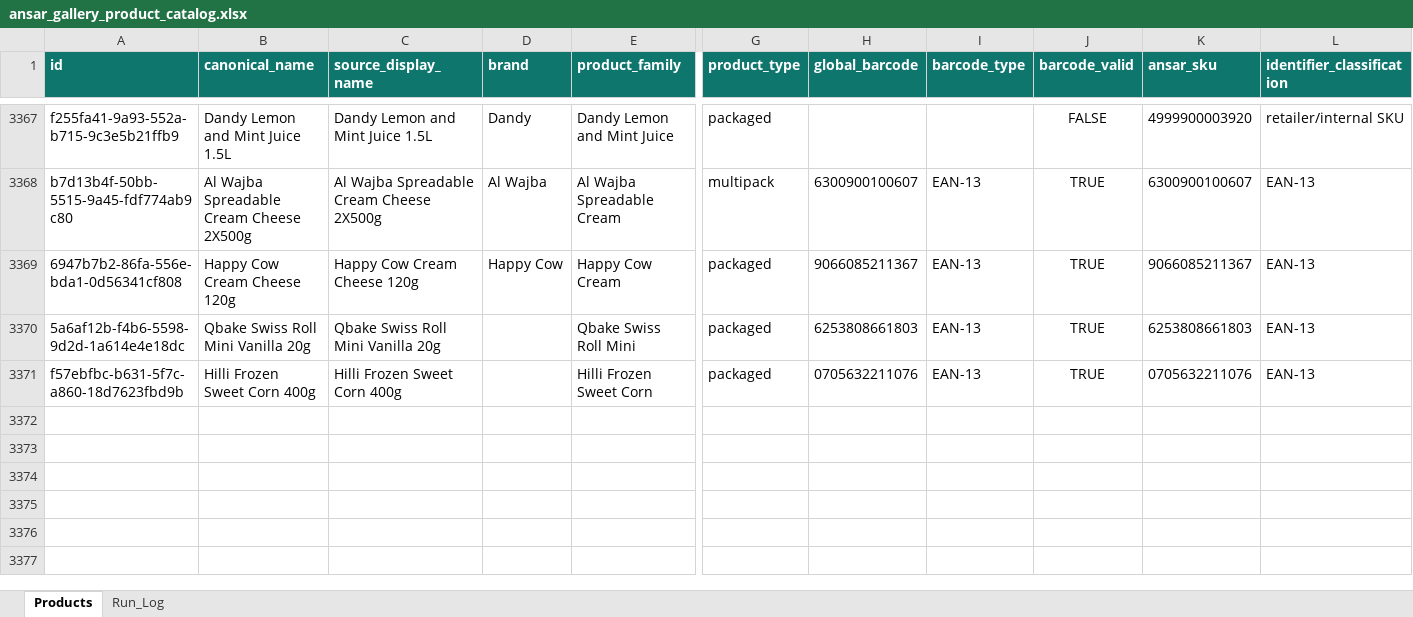
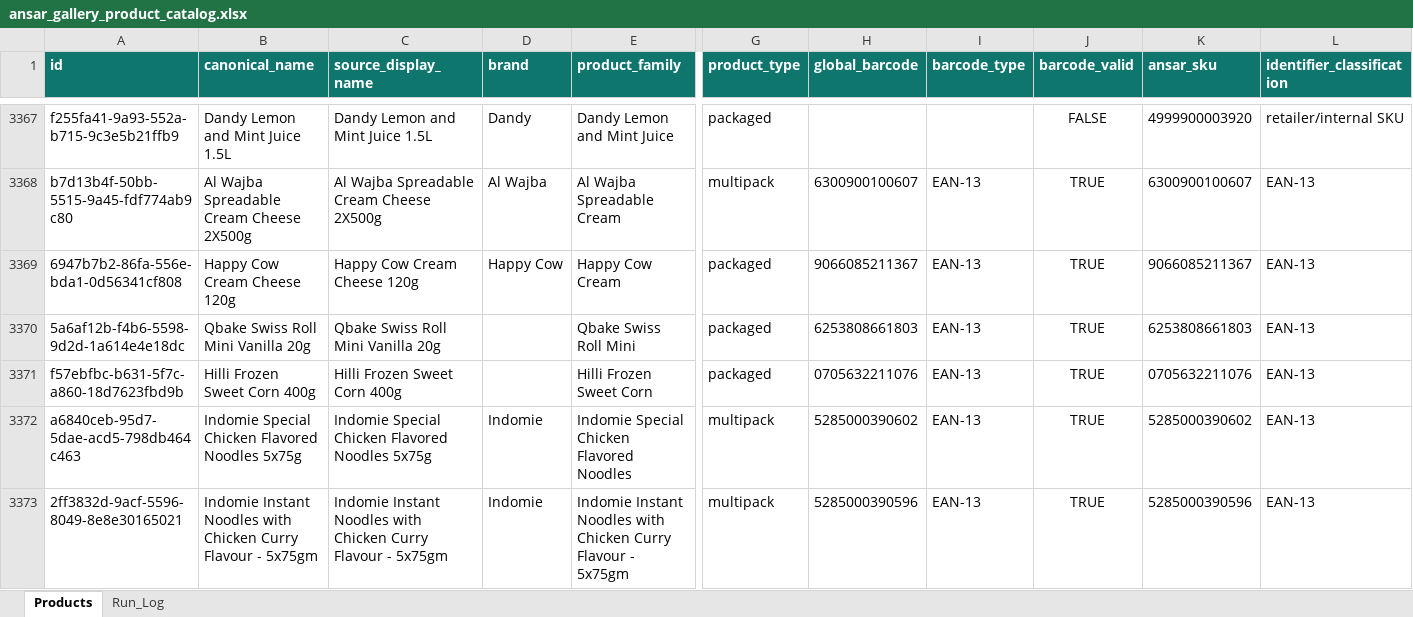
Before and after one commit to arham6212/product-expiry-management, an Excel workbook: data/ansar_gallery_product_catalog.xlsx, sheet Products, drawn as a sheet; only a part is shown, gaps mark what is left out; values as stored, in another font and other column widths than the file's, no borders; table styles not drawn; rows hold the shown columns only; the diff names each change by its address in the sheet, - before the commit and + after, or states it on an @@ line.

```diff
--- a/data/ansar_gallery_product_catalog.xlsx (sheet Products)
+++ b/data/ansar_gallery_product_catalog.xlsx (sheet Products)
+row 3372: a6840ceb-95d7-5dae-acd5-798db464c463 | Indomie Special Chicken Flavored Noodles 5x75g | Indomie Special Chicken Flavored Noodles 5x75g | Indomie | Indomie Special Chicken Flavored Noodles | multipack | 5285000390602 | EAN-13 | TRUE | 5285000390602 | EAN-13
+row 3373: 2ff3832d-9acf-5596-8049-8e8e30165021 | Indomie Instant Noodles with Chicken Curry Flavour - 5x75gm | Indomie Instant Noodles with Chicken Curry Flavour - 5x75gm | Indomie | Indomie Instant Noodles with Chicken Curry Flavour - 5x75gm | multipack | 5285000390596 | EAN-13 | TRUE | 5285000390596 | EAN-13
```
Also changed, not shown: sheet Run_Log, 3 other files.
